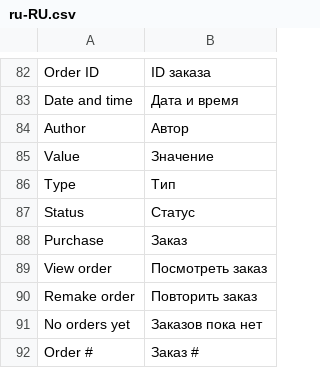
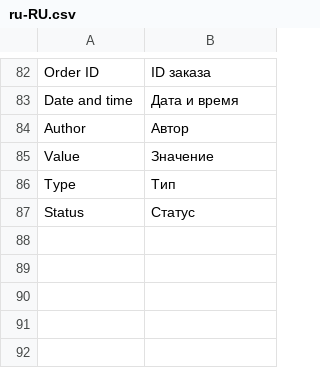
Before and after one commit to vuestorefront/vue-storefront, a CSV file: core/i18n/resource/i18n/ru-RU.csv, drawn as a sheet; only a part is shown, gaps mark what is left out.

```diff
--- a/core/i18n/resource/i18n/ru-RU.csv
+++ b/core/i18n/resource/i18n/ru-RU.csv
@@ -87,6 +87 @@
 "Status","Статус"
-"Purchase","Заказ"
-"View order","Посмотреть заказ"
-"Remake order","Повторить заказ"
-"No orders yet","Заказов пока нет"
-"Order #","Заказ #"
```
Also changed, not shown: core/i18n/resource/i18n/de-DE.csv, core/i18n/resource/i18n/fr-FR.csv, 5 other files.
